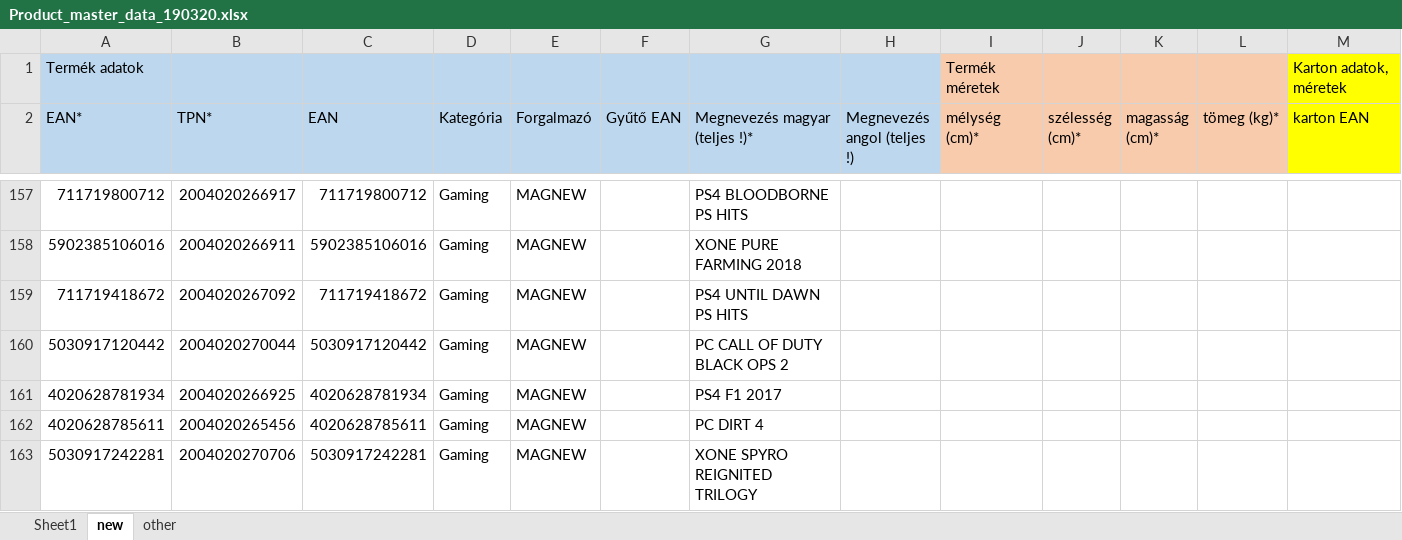
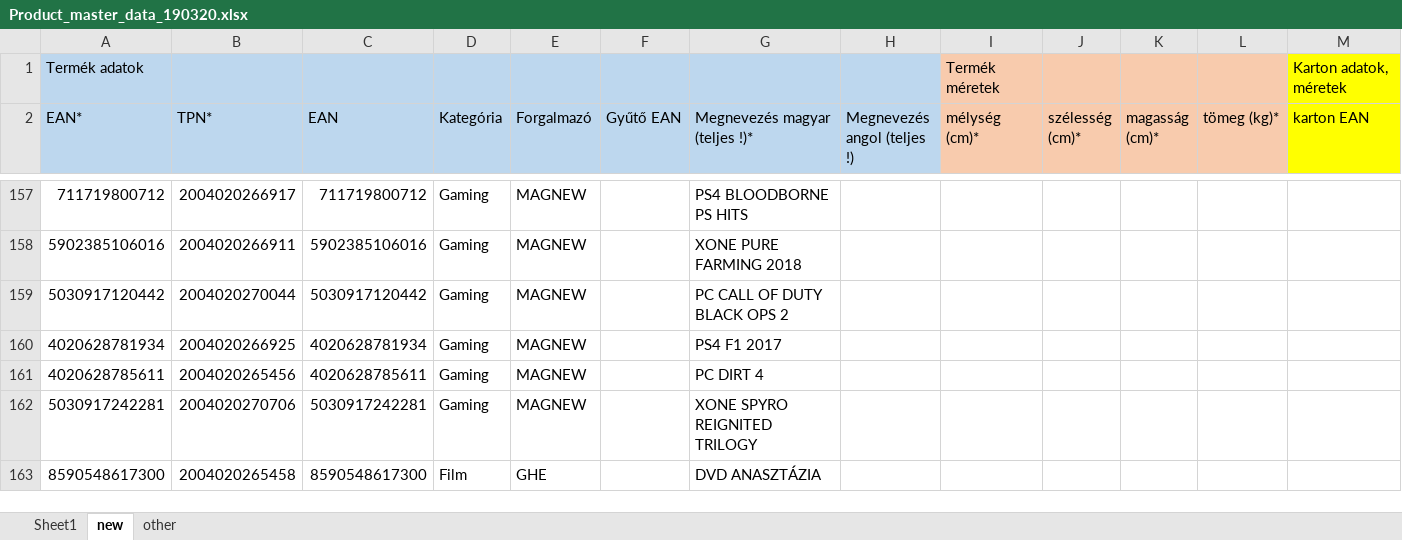
Before and after one commit to hmart90/sales-reporting, an Excel workbook: SalesAutomation/BaseData/Product_master_data_190320.xlsx, sheet new, drawn as a sheet; only a part is shown, gaps mark what is left out; the shorter side is filled out with more unchanged rows; values as stored, in another font and other column widths than the file's, no borders; rows hold the shown columns only; the diff names each change by its address in the sheet, - before the commit and + after, or states it on an @@ line.

```diff
--- a/SalesAutomation/BaseData/Product_master_data_190320.xlsx (sheet new)
+++ b/SalesAutomation/BaseData/Product_master_data_190320.xlsx (sheet new)
-row 159: 711719418672 | 2004020267092 | 711719418672 | Gaming | MAGNEW |  | PS4 UNTIL DAWN PS HITS
```
Also changed, not shown: 19 other files.
